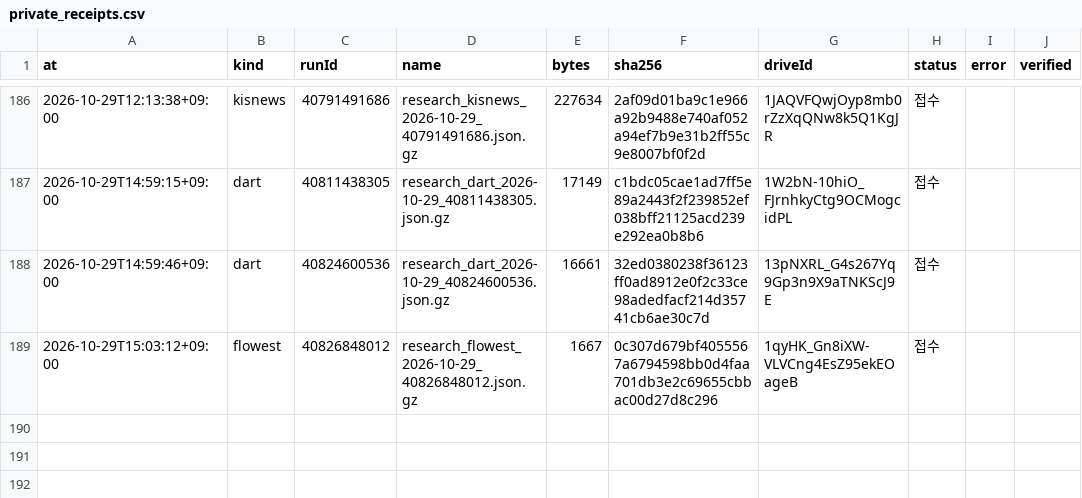
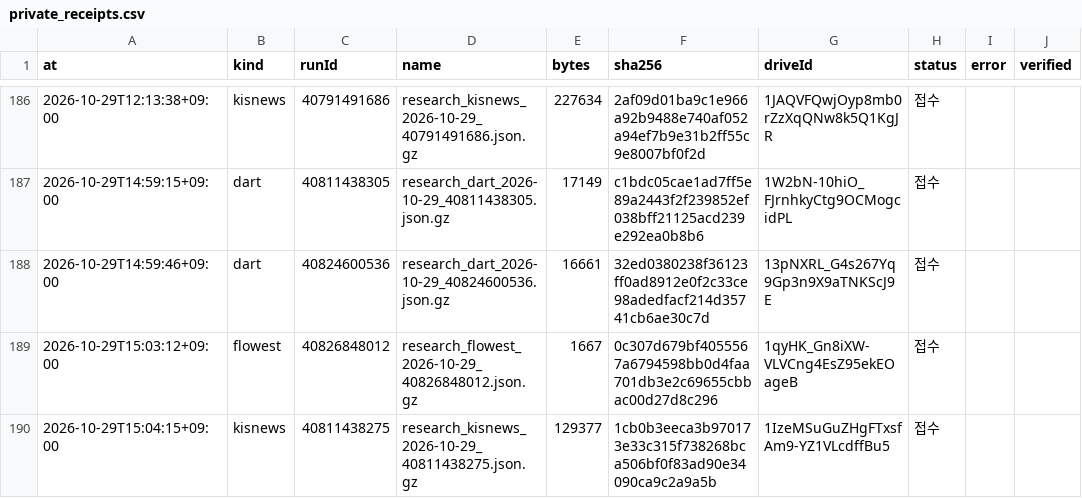
Before and after one commit to Hyeokgi/stock-omakase, a CSV file: data/research_runs/private_receipts.csv, drawn as a sheet; only a part is shown, gaps mark what is left out; the diff names each change by its address in the sheet, - before the commit and + after, or states it on an @@ line.

```diff
--- a/data/research_runs/private_receipts.csv
+++ b/data/research_runs/private_receipts.csv
+row 190: 2026-10-29T15:04:15+09:00 | kisnews | 40811438275 | research_kisnews_2026-10-29_40811438275.json.gz | 129377 | 1cb0b3eeca3b970173e33c315f738268bca506bf0f83ad90e34090ca9c2a9a5b | 1IzeMSuGuZHgFTxsfAm9-YZ1VLcdffBu5 | 접수
```
Also changed, not shown: data/research_runs/kis_news_runs.csv.
